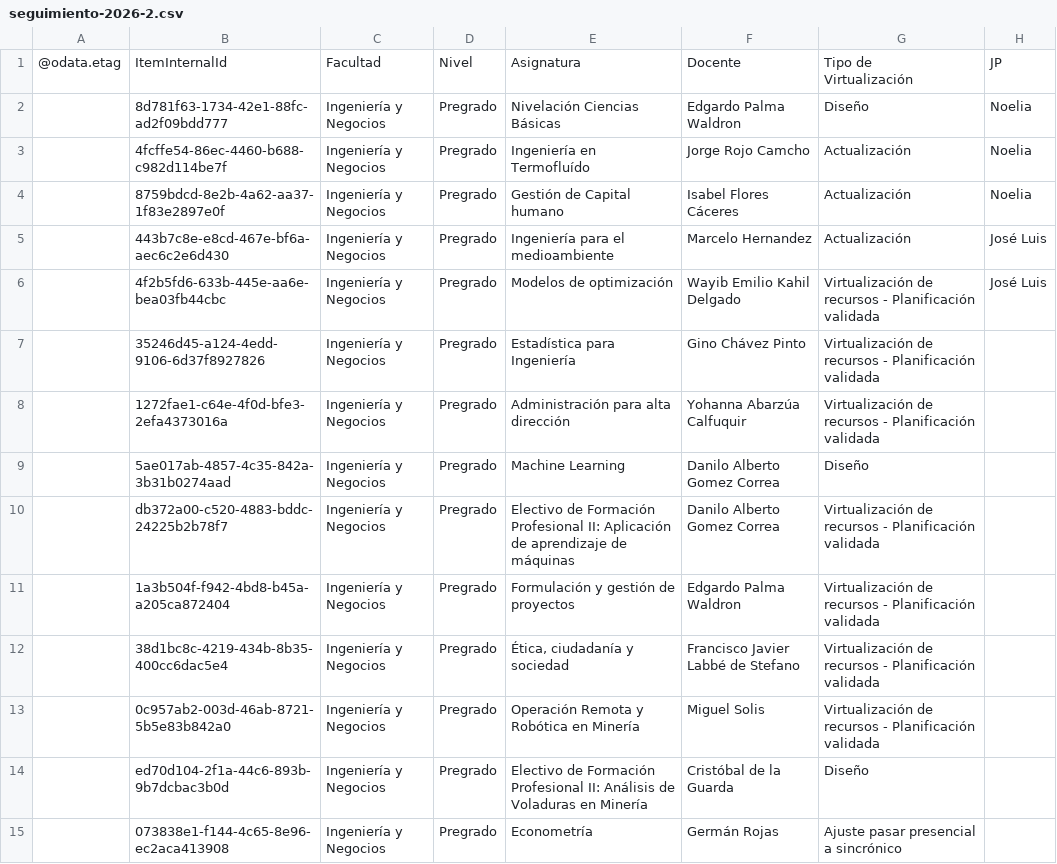
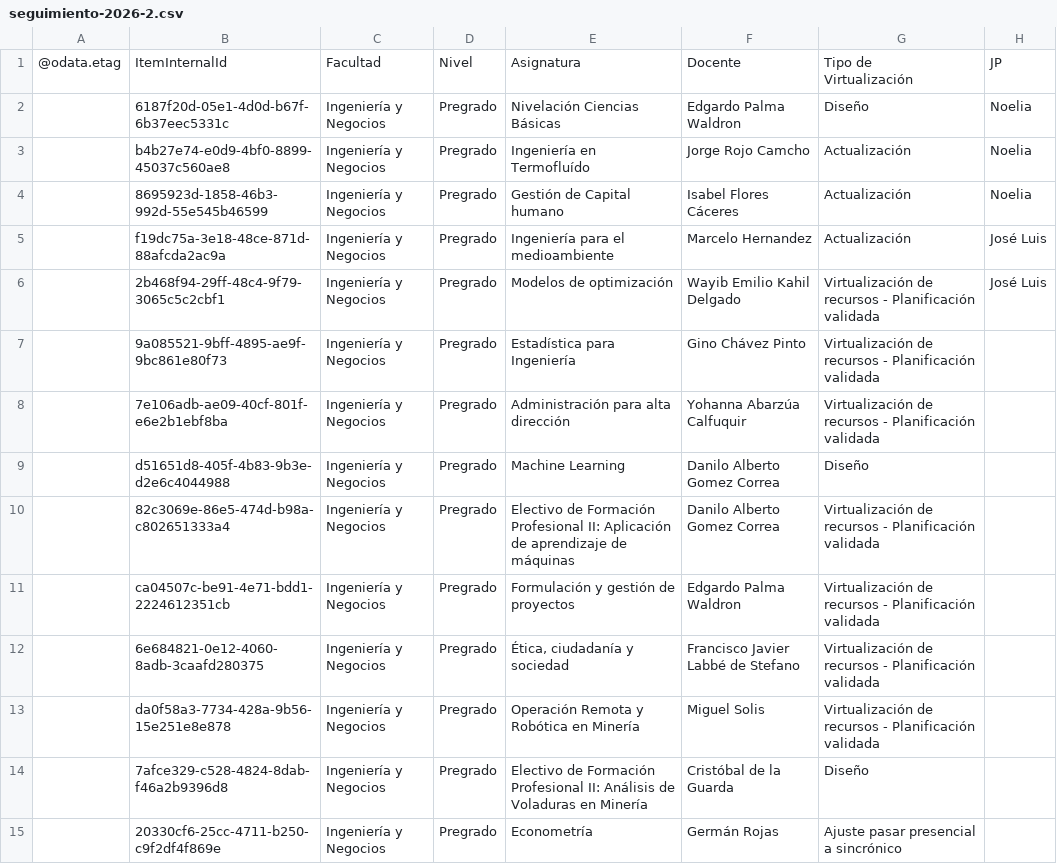
Before and after one commit to joseluissalazar81-spec/seguimiento-proyecto-2026-1, a CSV file: data/seguimiento-2026-2.csv, drawn as a sheet; only a part is shown; the diff covers the shown part only; the diff names each change by its address in the sheet, - before the commit and + after, or states it on an @@ line.

Commit message:
Actualizar CSV 2026-2

```diff
--- a/data/seguimiento-2026-2.csv
+++ b/data/seguimiento-2026-2.csv
-B2: 8d781f63-1734-42e1-88fc-ad2f09bdd777
+B2: 6187f20d-05e1-4d0d-b67f-6b37eec5331c
-B3: 4fcffe54-86ec-4460-b688-c982d114be7f
+B3: b4b27e74-e0d9-4bf0-8899-45037c560ae8
-B4: 8759bdcd-8e2b-4a62-aa37-1f83e2897e0f
+B4: 8695923d-1858-46b3-992d-55e545b46599
-B5: 443b7c8e-e8cd-467e-bf6a-aec6c2e6d430
+B5: f19dc75a-3e18-48ce-871d-88afcda2ac9a
-B6: 4f2b5fd6-633b-445e-aa6e-bea03fb44cbc
+B6: 2b468f94-29ff-48c4-9f79-3065c5c2cbf1
-B7: 35246d45-a124-4edd-9106-6d37f8927826
+B7: 9a085521-9bff-4895-ae9f-9bc861e80f73
-B8: 1272fae1-c64e-4f0d-bfe3-2efa4373016a
+B8: 7e106adb-ae09-40cf-801f-e6e2b1ebf8ba
-B9: 5ae017ab-4857-4c35-842a-3b31b0274aad
+B9: d51651d8-405f-4b83-9b3e-d2e6c4044988
-B10: db372a00-c520-4883-bddc-24225b2b78f7
+B10: 82c3069e-86e5-474d-b98a-c802651333a4
-B11: 1a3b504f-f942-4bd8-b45a-a205ca872404
+B11: ca04507c-be91-4e71-bdd1-2224612351cb
-B12: 38d1bc8c-4219-434b-8b35-400cc6dac5e4
+B12: 6e684821-0e12-4060-8adb-3caafd280375
-B13: 0c957ab2-003d-46ab-8721-5b5e83b842a0
+B13: da0f58a3-7734-428a-9b56-15e251e8e878
-B14: ed70d104-2f1a-44c6-893b-9b7dcbac3b0d
+B14: 7afce329-c528-4824-8dab-f46a2b9396d8
-B15: 073838e1-f144-4c65-8e96-ec2aca413908
+B15: 20330cf6-25cc-4711-b250-c9f2df4f869e
```
Also changed, not shown: 44 edited cells elsewhere in this file.
